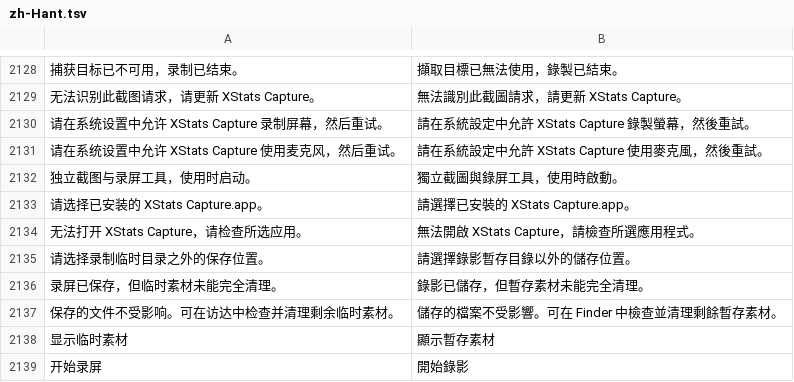
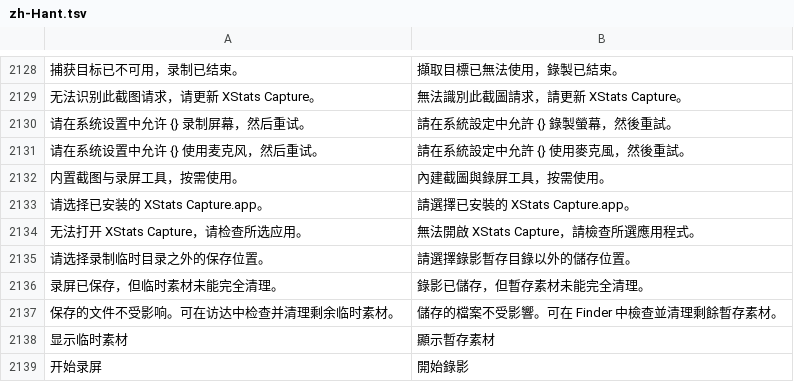
Before and after one commit to ysicing/XStats, a TSV file: Packages/XStatsKit/Sources/Localization/Resources/zh-Hant.tsv, drawn as a sheet; only a part is shown, gaps mark what is left out; removed rows and columns are numbered as before the commit, all else as after; the diff names each change by its address in the sheet, - before the commit and + after, or states it on an @@ line.

Commit message:
feat(capture): 共用捕获组件支持内置与独立宿主

```diff
--- a/Packages/XStatsKit/Sources/Localization/Resources/zh-Hant.tsv
+++ b/Packages/XStatsKit/Sources/Localization/Resources/zh-Hant.tsv
-row 2130: 请在系统设置中允许 XStats Capture 录制屏幕，然后重试。 | 請在系統設定中允許 XStats Capture 錄製螢幕，然後重試。
-row 2131: 请在系统设置中允许 XStats Capture 使用麦克风，然后重试。 | 請在系統設定中允許 XStats Capture 使用麥克風，然後重試。
-row 2132: 独立截图与录屏工具，使用时启动。 | 獨立截圖與錄屏工具，使用時啟動。
+row 2130: 请在系统设置中允许 {} 录制屏幕，然后重试。 | 請在系統設定中允許 {} 錄製螢幕，然後重試。
+row 2131: 请在系统设置中允许 {} 使用麦克风，然后重试。 | 請在系統設定中允許 {} 使用麥克風，然後重試。
+row 2132: 内置截图与录屏工具，按需使用。 | 內建截圖與錄屏工具，按需使用。
```
Also changed, not shown: Packages/XStatsKit/Sources/Localization/Resources/ar.tsv, Packages/XStatsKit/Sources/Localization/Resources/de.tsv, 29 other files.
